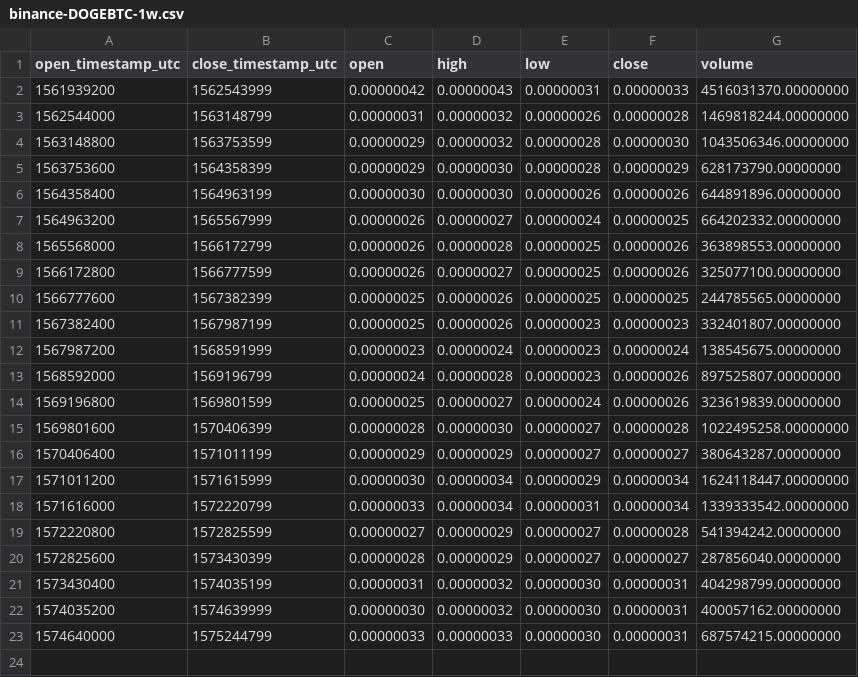
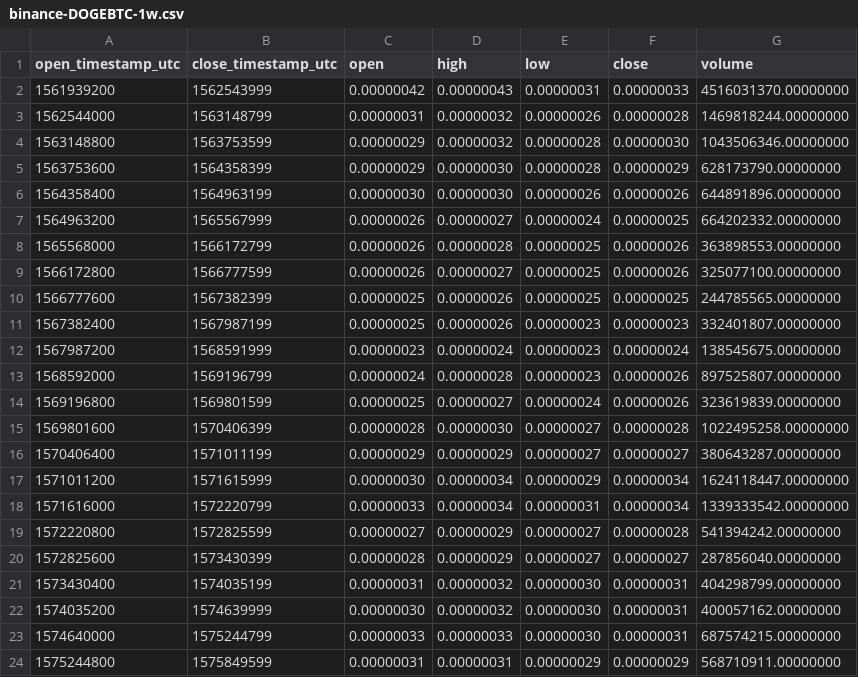
Before and after one commit to cryptobigbro/binance-DOGEBTC, a CSV file: binance-DOGEBTC-1w.csv, drawn as a sheet; the diff names each change by its address in the sheet, - before the commit and + after, or states it on an @@ line.

```diff
--- a/binance-DOGEBTC-1w.csv
+++ b/binance-DOGEBTC-1w.csv
+row 24: 1575244800 | 1575849599 | 0.00000031 | 0.00000031 | 0.00000029 | 0.00000029 | 568710911.00000000
```
Also changed, not shown: binance-DOGEBTC-1d.csv, binance-DOGEBTC-1h.csv.
